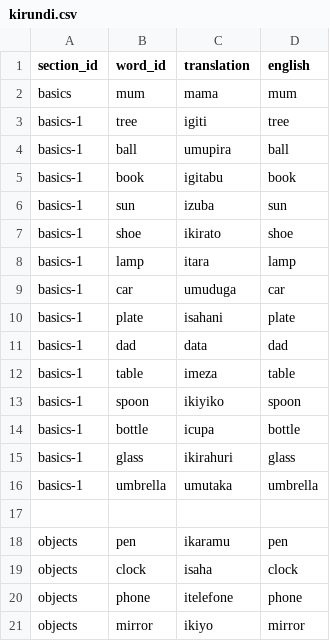
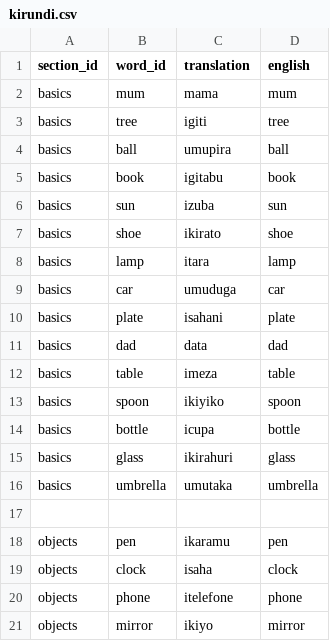
Before and after one commit to lionel-k/lionel-k.github.io, a CSV file: www/lib/learn/translations/kirundi.csv, drawn as a sheet; only a part is shown.

Commit message:
Update Kirundi translations for basics section

```diff
--- a/www/lib/learn/translations/kirundi.csv
+++ b/www/lib/learn/translations/kirundi.csv
@@ -2,16 +2,16 @@ section_id,word_id,translation,english
 basics,mum,mama,mum
-basics-1,tree,igiti,tree
-basics-1,ball,umupira,ball
-basics-1,book,igitabu,book
-basics-1,sun,izuba,sun
-basics-1,shoe,ikirato,shoe
-basics-1,lamp,itara,lamp
-basics-1,car,umuduga,car
-basics-1,plate,isahani,plate
-basics-1,dad,data,dad
-basics-1,table,imeza,table
-basics-1,spoon,ikiyiko,spoon
-basics-1,bottle,icupa,bottle
-basics-1,glass,ikirahuri,glass
-basics-1,umbrella,umutaka,umbrella
+basics,tree,igiti,tree
+basics,ball,umupira,ball
+basics,book,igitabu,book
+basics,sun,izuba,sun
+basics,shoe,ikirato,shoe
+basics,lamp,itara,lamp
+basics,car,umuduga,car
+basics,plate,isahani,plate
+basics,dad,data,dad
+basics,table,imeza,table
+basics,spoon,ikiyiko,spoon
+basics,bottle,icupa,bottle
+basics,glass,ikirahuri,glass
+basics,umbrella,umutaka,umbrella
 
```
